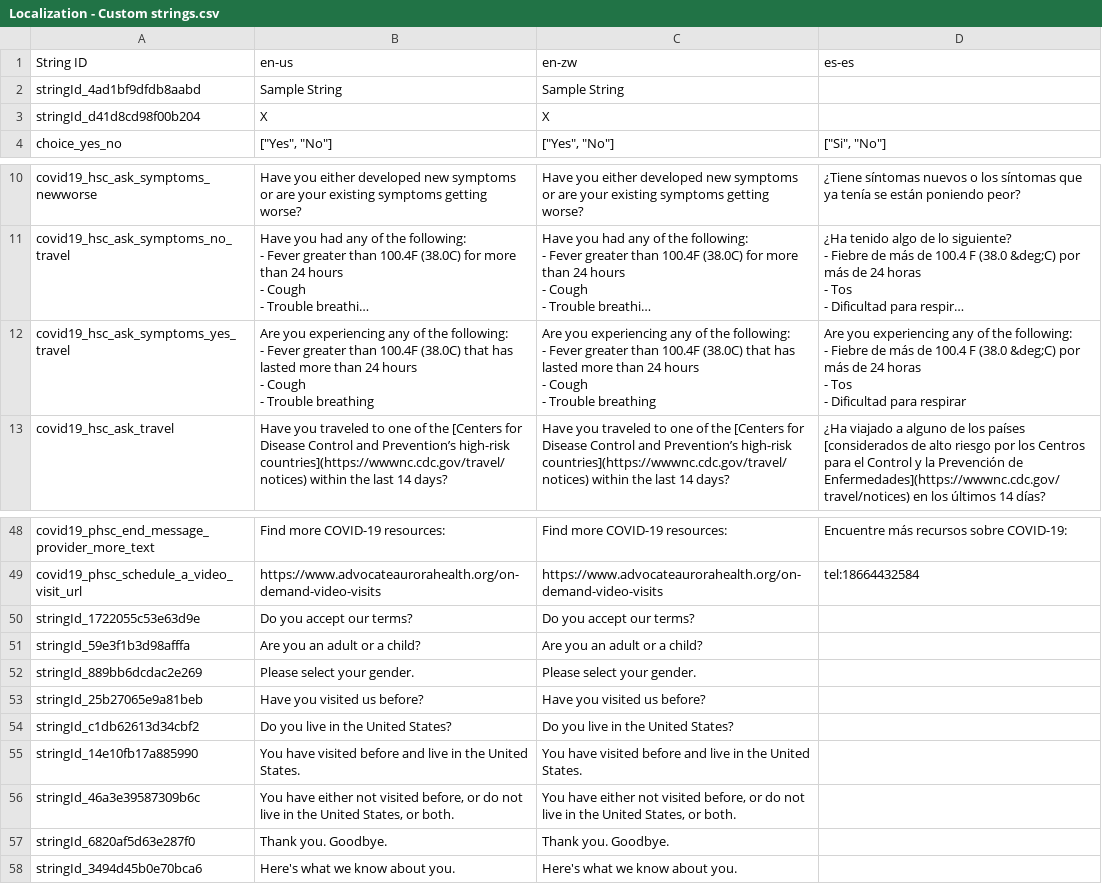
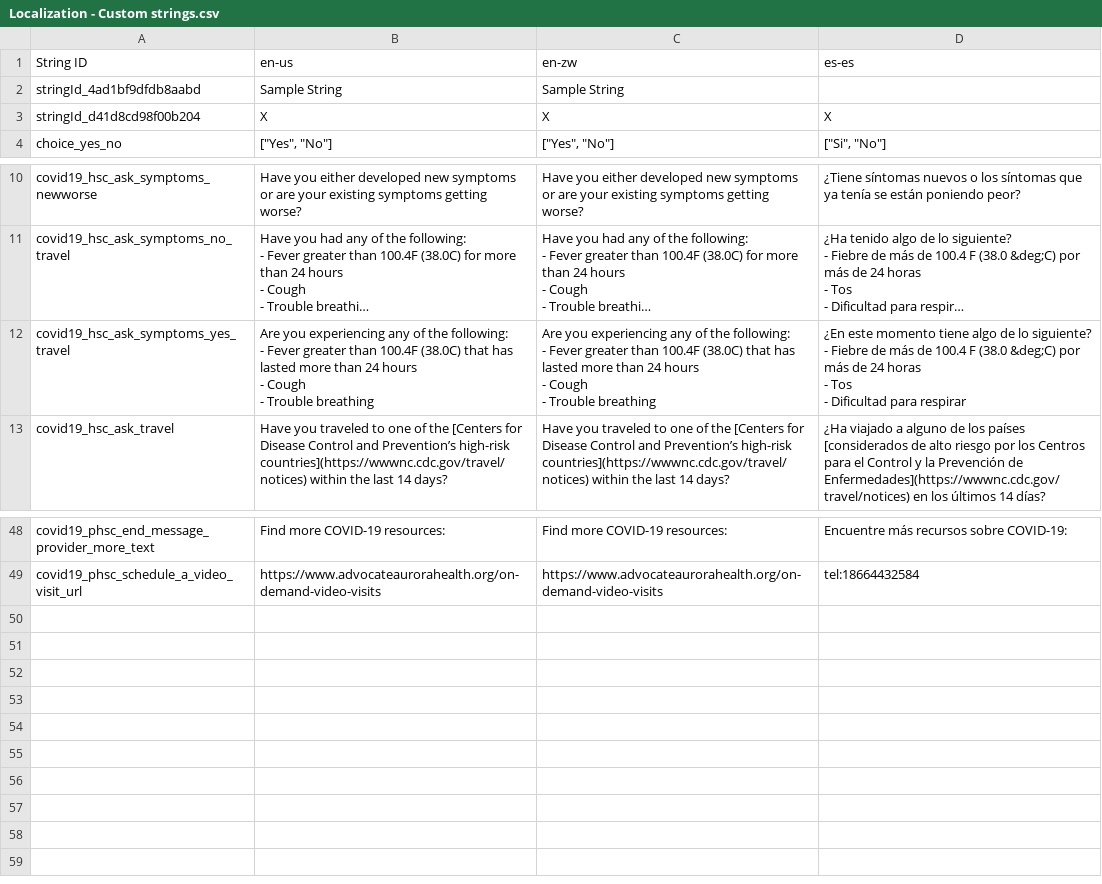
Before and after one commit to microsoft/HealthBotContainerSample, a CSV file: scenarios/Localization - Custom strings.csv, drawn as a sheet; only a part is shown, gaps mark what is left out; long unchanged cells end in …; ↵ is a line break in a cell; the diff names each change by its address in the sheet, - before the commit and + after, or states it on an @@ line.

Commit message:
Fix translation error and clean up import file

```diff
--- a/scenarios/Localization - Custom strings.csv
+++ b/scenarios/Localization - Custom strings.csv
-D3 (es-es): (empty)
+D3 (es-es): X
-D12 (es-es): Are you experiencing any of the following: ↵ - Fiebre…
+D12 (es-es): ¿En este momento tiene algo de lo siguiente? ↵ - Fiebre…
-row 50: stringId_1722055c53e63d9e | Do you accept our terms? | Do you accept our terms?
-row 51: stringId_59e3f1b3d98afffa | Are you an adult or a child? | Are you an adult or a child?
-row 52: stringId_889bb6dcdac2e269 | Please select your gender. | Please select your gender.
-row 53: stringId_25b27065e9a81beb | Have you visited us before? | Have you visited us before?
-row 54: stringId_c1db62613d34cbf2 | Do you live in the United States? | Do you live in the United States?
-row 55: stringId_14e10fb17a885990 | You have visited before and live in the United States. | You have visited before and live in the United States.
-row 56: stringId_46a3e39587309b6c | You have either not visited before, or do not live in the United States, or both. | You have either not visited before, or do not live in the United States, or both.
-row 57: stringId_6820af5d63e287f0 | Thank you. Goodbye. | Thank you. Goodbye.
-row 58: stringId_3494d45b0e70bca6 | Here's what we know about you. | Here's what we know about you.
```
